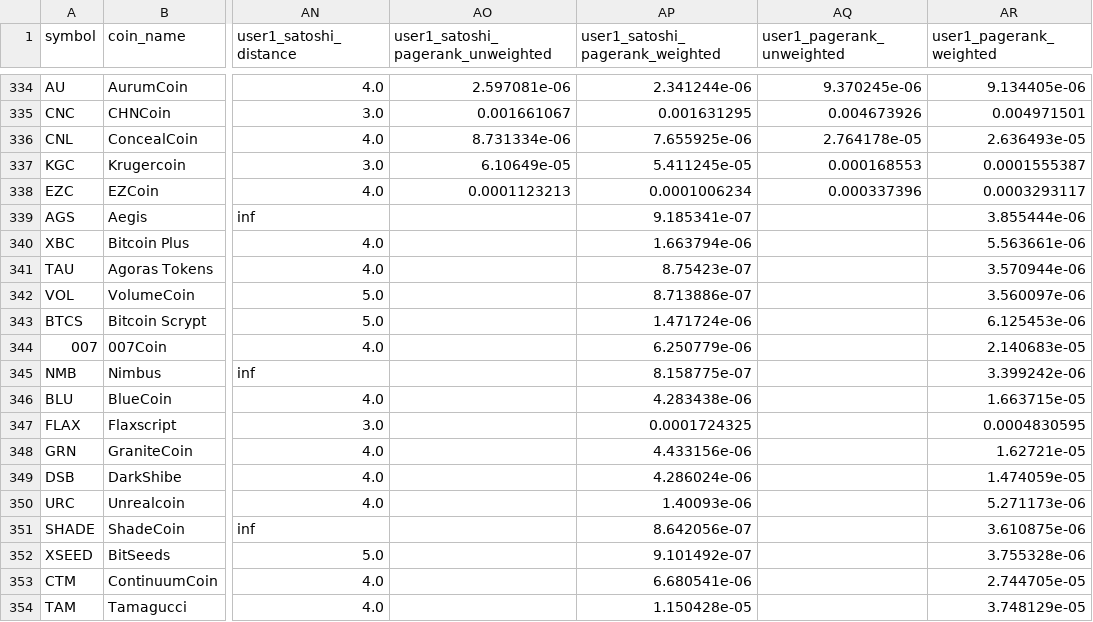
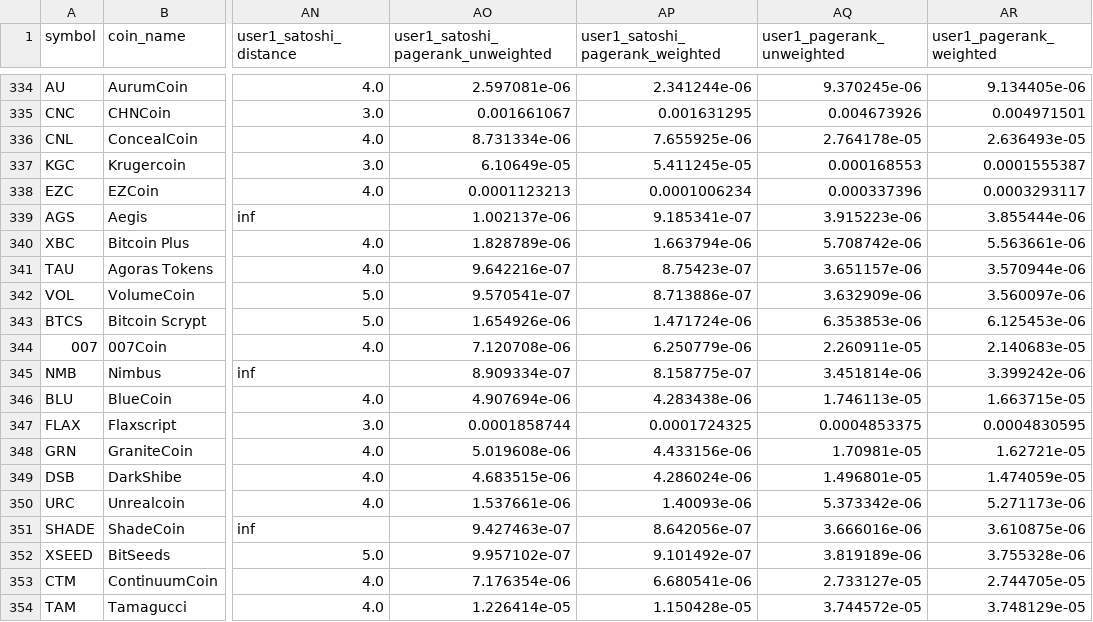
Before and after one commit to nikete/Comunity-Structure-Extremely-Speculative-Asset-Dynamics, a CSV file: data/joined_with_fallback_d200.csv, drawn as a sheet; only a part is shown, gaps mark what is left out; the diff covers the shown part only; the diff names each change by its address in the sheet, - before the commit and + after, or states it on an @@ line.

Commit message:
update processed data with unweighted pageranks

```diff
--- a/data/joined_with_fallback_d200.csv
+++ b/data/joined_with_fallback_d200.csv
-AO339: (empty)
+AO339: 1.002137e-06
-AQ339 (user1_pagerank_unweighted): (empty)
+AQ339 (user1_pagerank_unweighted): 3.915223e-06
-AO340: (empty)
+AO340: 1.828789e-06
-AQ340 (user1_pagerank_unweighted): (empty)
+AQ340 (user1_pagerank_unweighted): 5.708742e-06
-AO341: (empty)
+AO341: 9.642216e-07
-AQ341 (user1_pagerank_unweighted): (empty)
+AQ341 (user1_pagerank_unweighted): 3.651157e-06
-AO342: (empty)
+AO342: 9.570541e-07
-AQ342 (user1_pagerank_unweighted): (empty)
+AQ342 (user1_pagerank_unweighted): 3.632909e-06
-AO343: (empty)
+AO343: 1.654926e-06
-AQ343 (user1_pagerank_unweighted): (empty)
+AQ343 (user1_pagerank_unweighted): 6.353853e-06
-AO344: (empty)
+AO344: 7.120708e-06
-AQ344 (user1_pagerank_unweighted): (empty)
+AQ344 (user1_pagerank_unweighted): 2.260911e-05
-AO345: (empty)
+AO345: 8.909334e-07
-AQ345 (user1_pagerank_unweighted): (empty)
+AQ345 (user1_pagerank_unweighted): 3.451814e-06
-AO346: (empty)
+AO346: 4.907694e-06
-AQ346 (user1_pagerank_unweighted): (empty)
+AQ346 (user1_pagerank_unweighted): 1.746113e-05
-AO347: (empty)
+AO347: 0.0001858744
-AQ347 (user1_pagerank_unweighted): (empty)
+AQ347 (user1_pagerank_unweighted): 0.0004853375
-AO348: (empty)
+AO348: 5.019608e-06
-AQ348 (user1_pagerank_unweighted): (empty)
+AQ348 (user1_pagerank_unweighted): 1.70981e-05
-AO349: (empty)
+AO349: 4.683515e-06
-AQ349 (user1_pagerank_unweighted): (empty)
+AQ349 (user1_pagerank_unweighted): 1.496801e-05
-AO350: (empty)
+AO350: 1.537661e-06
-AQ350 (user1_pagerank_unweighted): (empty)
+AQ350 (user1_pagerank_unweighted): 5.373342e-06
-AO351: (empty)
+AO351: 9.427463e-07
-AQ351 (user1_pagerank_unweighted): (empty)
+AQ351 (user1_pagerank_unweighted): 3.666016e-06
-AO352: (empty)
+AO352: 9.957102e-07
-AQ352 (user1_pagerank_unweighted): (empty)
+AQ352 (user1_pagerank_unweighted): 3.819189e-06
-AO353: (empty)
+AO353: 7.176354e-06
-AQ353 (user1_pagerank_unweighted): (empty)
+AQ353 (user1_pagerank_unweighted): 2.733127e-05
-AO354: (empty)
+AO354: 1.226414e-05
-AQ354 (user1_pagerank_unweighted): (empty)
+AQ354 (user1_pagerank_unweighted): 3.744572e-05
```
Also changed, not shown: 166 edited cells elsewhere in this file, 1 other file.
